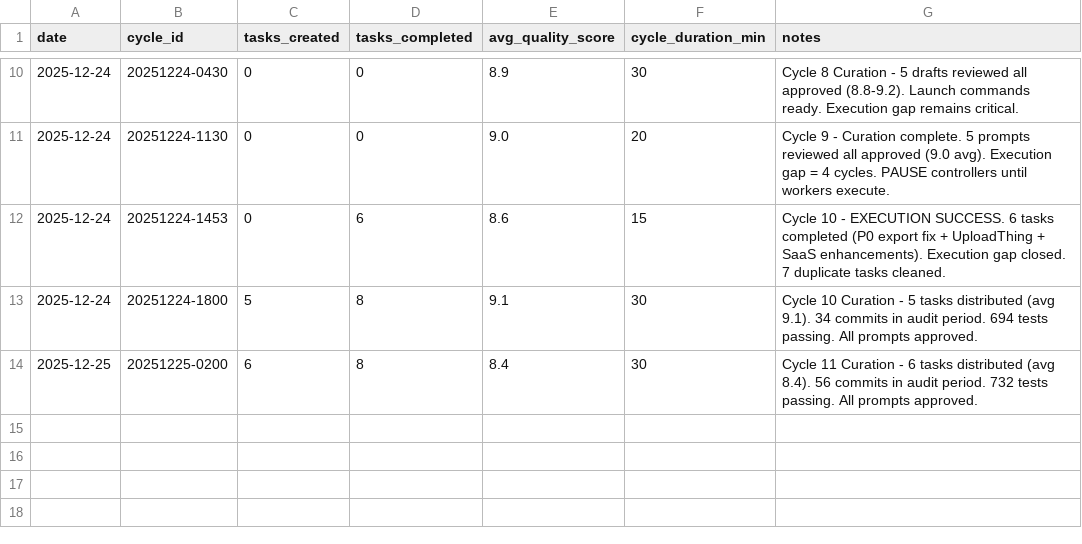
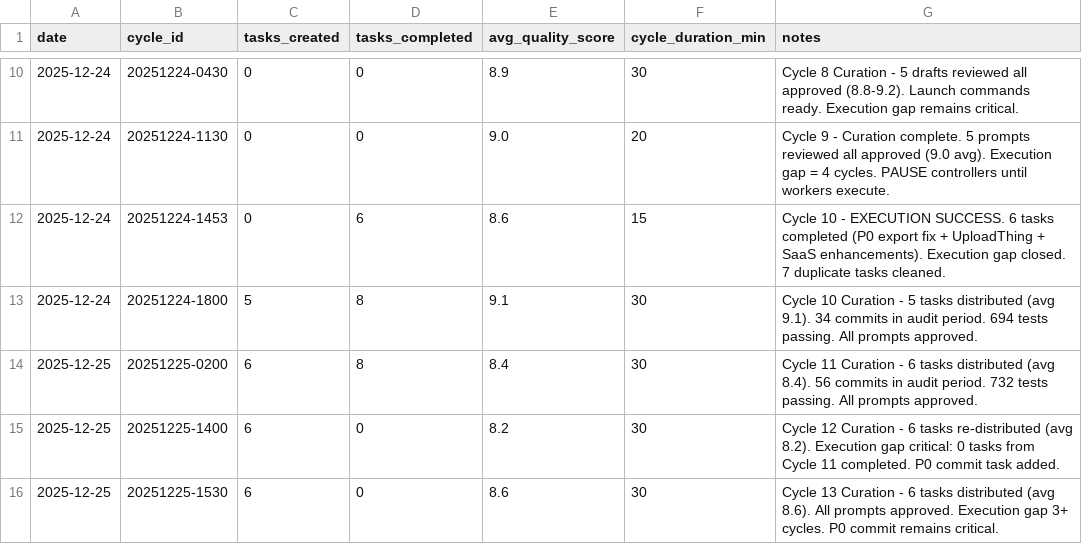
Before and after one commit to jrdaws/pfas-free-kitchen, a CSV file: output/shared/metrics/velocity-log.csv, drawn as a sheet; only a part is shown, gaps mark what is left out; the diff names each change by its address in the sheet, - before the commit and + after, or states it on an @@ line.

Commit message:
chore(audit): cycle 13 audit + commit 4+ cycles of uncommitted work
- Audit report: audit-20251225-0602.txt
- 732 tests passing (stable 4 cycles)
- 58 files committed (8 modified + 50 untracked)
- Resolves P0 uncommitted work backlog
- Includes: audit reports, strategy reports, task distributions
- Agent memory files updated
- PROJECT_STATUS.md updated

Key findings:
- Execution gap persists: 6 tasks waiting 4+ cycles
- Tests remain stable at 732
- Governance loop completes but no executor activation

```diff
--- a/output/shared/metrics/velocity-log.csv
+++ b/output/shared/metrics/velocity-log.csv
+row 15: 2025-12-25 | 20251225-1400 | 6 | 0 | 8.2 | 30 | Cycle 12 Curation - 6 tasks re-distributed (avg 8.2). Execution gap critical: 0 tasks from Cycle 11 completed. P0 commit task added.
+row 16: 2025-12-25 | 20251225-1530 | 6 | 0 | 8.6 | 30 | Cycle 13 Curation - 6 tasks distributed (avg 8.6). All prompts approved. Execution gap 3+ cycles. P0 commit remains critical.
```
Also changed, not shown: 57 other files.
